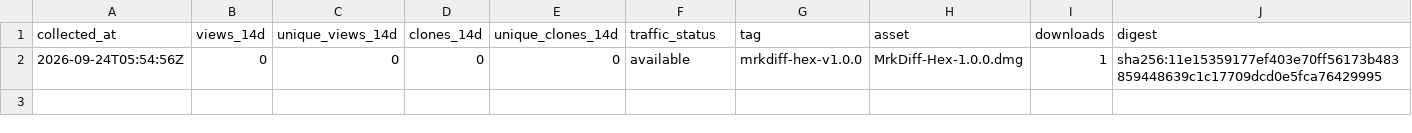
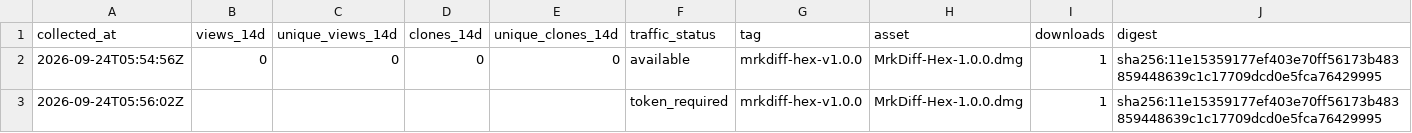
Before and after one commit to MR-TABATA/MrkAppRelease, a CSV file: metrics/history.csv, drawn as a sheet.

```diff
--- a/metrics/history.csv
+++ b/metrics/history.csv
@@ -2 +2,2 @@ collected_at,views_14d,unique_views_14d,clones_14d,unique_clones_14d,traffic_sta
 2026-09-24T05:54:56Z,0,0,0,0,available,mrkdiff-hex-v1.0.0,MrkDiff-Hex-1.0.0.dmg,1,sha256:11e15359177ef403e70ff56173b483859448639c1c17709dcd0e5fca76429995
+2026-09-24T05:56:02Z,,,,,token_required,mrkdiff-hex-v1.0.0,MrkDiff-Hex-1.0.0.dmg,1,sha256:11e15359177ef403e70ff56173b483859448639c1c17709dcd0e5fca76429995
```
